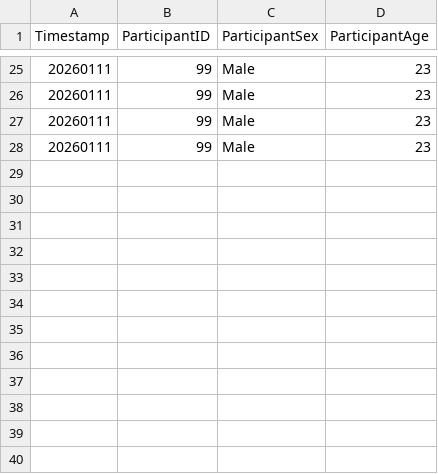
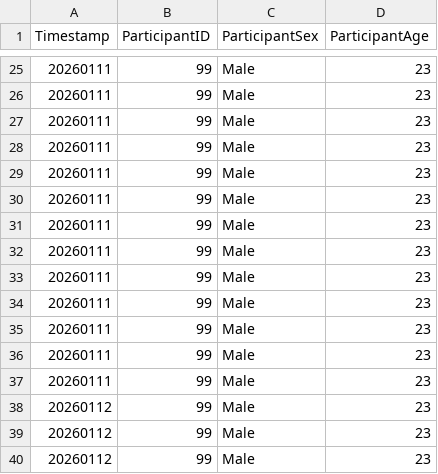
Before and after one commit to xywang01/InteractiveLabPOC, a CSV file: InteractiveLab/Assets/BehavioralData/participant_data.csv, drawn as a sheet; only a part is shown, gaps mark what is left out.

```diff
--- a/InteractiveLab/Assets/BehavioralData/participant_data.csv
+++ b/InteractiveLab/Assets/BehavioralData/participant_data.csv
@@ -28 +28,13 @@ Timestamp,ParticipantID,ParticipantSex,ParticipantAge
 20260111,99,Male,23
+20260111,99,Male,23
+20260111,99,Male,23
+20260111,99,Male,23
+20260111,99,Male,23
+20260111,99,Male,23
+20260111,99,Male,23
+20260111,99,Male,23
+20260111,99,Male,23
+20260111,99,Male,23
+20260112,99,Male,23
+20260112,99,Male,23
+20260112,99,Male,23
```
Also changed, not shown: 2 other files.
